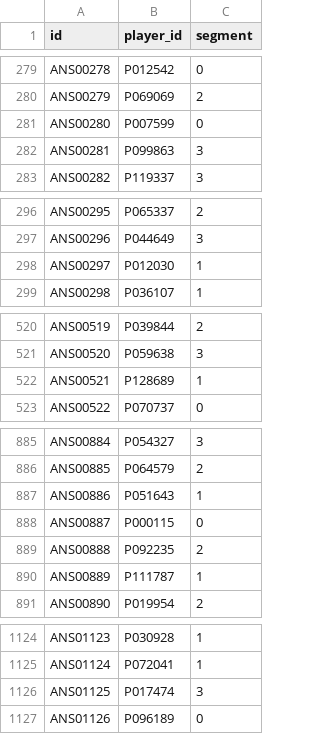
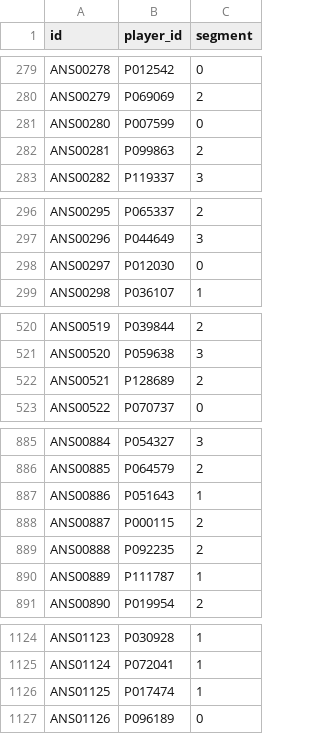
Before and after one commit to Palapluem/cpe342-machine-learning-2026, a CSV file: project/task2/predictions/test_predictions.csv, drawn as a sheet; only a part is shown, gaps mark what is left out; the diff covers the shown part only.

```diff
--- a/project/task2/predictions/test_predictions.csv
+++ b/project/task2/predictions/test_predictions.csv
@@ -281,3 +281,3 @@ ANS00279,P069069,2
 ANS00280,P007599,0
-ANS00281,P099863,3
+ANS00281,P099863,2
 ANS00282,P119337,3
@@ -297,3 +297,3 @@ ANS00295,P065337,2
 ANS00296,P044649,3
-ANS00297,P012030,1
+ANS00297,P012030,0
 ANS00298,P036107,1
@@ -521,3 +521,3 @@ ANS00519,P039844,2
 ANS00520,P059638,3
-ANS00521,P128689,1
+ANS00521,P128689,2
 ANS00522,P070737,0
@@ -887,3 +887,3 @@ ANS00885,P064579,2
 ANS00886,P051643,1
-ANS00887,P000115,0
+ANS00887,P000115,2
 ANS00888,P092235,2
@@ -1125,3 +1125,3 @@ ANS01123,P030928,1
 ANS01124,P072041,1
-ANS01125,P017474,3
+ANS01125,P017474,1
 ANS01126,P096189,0
```
Also changed, not shown: 143 edited cells elsewhere in this file, project/submission.csv, project/task1/predictions/test_predictions.csv, 22 other files.
